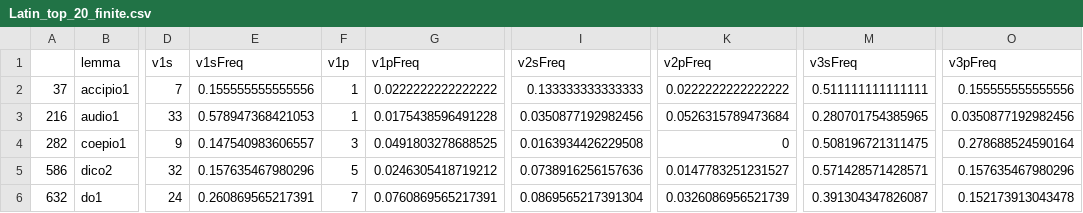
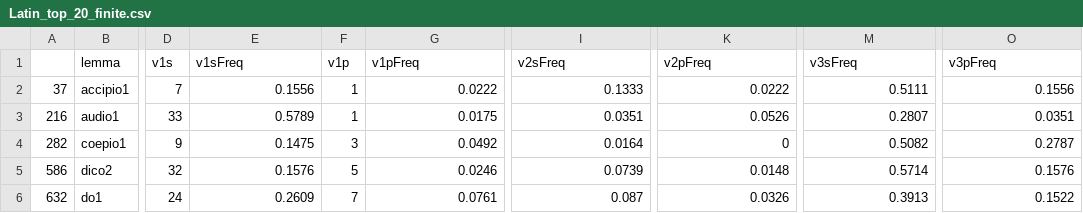
Before and after one commit to iankirby/verbFreq, a CSV file: RDir/Latin_top_20_finite.csv, drawn as a sheet; only a part is shown, gaps mark what is left out; the diff covers the shown part only; the diff names each change by its address in the sheet, - before the commit and + after, or states it on an @@ line.

```diff
--- a/RDir/Latin_top_20_finite.csv
+++ b/RDir/Latin_top_20_finite.csv
-E2 (v1sFreq): 0.155555555555556
+E2 (v1sFreq): 0.1556
-G2 (v1pFreq): 0.0222222222222222
+G2 (v1pFreq): 0.0222
-I2 (v2sFreq): 0.133333333333333
+I2 (v2sFreq): 0.1333
-K2 (v2pFreq): 0.0222222222222222
+K2 (v2pFreq): 0.0222
-M2 (v3sFreq): 0.511111111111111
+M2 (v3sFreq): 0.5111
-O2 (v3pFreq): 0.155555555555556
+O2 (v3pFreq): 0.1556
-E3 (v1sFreq): 0.578947368421053
+E3 (v1sFreq): 0.5789
-G3 (v1pFreq): 0.0175438596491228
+G3 (v1pFreq): 0.0175
-I3 (v2sFreq): 0.0350877192982456
+I3 (v2sFreq): 0.0351
-K3 (v2pFreq): 0.0526315789473684
+K3 (v2pFreq): 0.0526
-M3 (v3sFreq): 0.280701754385965
+M3 (v3sFreq): 0.2807
-O3 (v3pFreq): 0.0350877192982456
+O3 (v3pFreq): 0.0351
-E4 (v1sFreq): 0.147540983606557
+E4 (v1sFreq): 0.1475
-G4 (v1pFreq): 0.0491803278688525
+G4 (v1pFreq): 0.0492
-I4 (v2sFreq): 0.0163934426229508
+I4 (v2sFreq): 0.0164
-M4 (v3sFreq): 0.508196721311475
+M4 (v3sFreq): 0.5082
-O4 (v3pFreq): 0.278688524590164
+O4 (v3pFreq): 0.2787
-E5 (v1sFreq): 0.157635467980296
+E5 (v1sFreq): 0.1576
-G5 (v1pFreq): 0.0246305418719212
+G5 (v1pFreq): 0.0246
-I5 (v2sFreq): 0.0738916256157636
+I5 (v2sFreq): 0.0739
-K5 (v2pFreq): 0.0147783251231527
+K5 (v2pFreq): 0.0148
-M5 (v3sFreq): 0.571428571428571
+M5 (v3sFreq): 0.5714
-O5 (v3pFreq): 0.157635467980296
+O5 (v3pFreq): 0.1576
-E6 (v1sFreq): 0.260869565217391
+E6 (v1sFreq): 0.2609
-G6 (v1pFreq): 0.0760869565217391
+G6 (v1pFreq): 0.0761
-I6 (v2sFreq): 0.0869565217391304
+I6 (v2sFreq): 0.087
-K6 (v2pFreq): 0.0326086956521739
+K6 (v2pFreq): 0.0326
-M6 (v3sFreq): 0.391304347826087
+M6 (v3sFreq): 0.3913
-O6 (v3pFreq): 0.152173913043478
+O6 (v3pFreq): 0.1522
```
Also changed, not shown: 71 edited cells elsewhere in this file, 1 other file.
